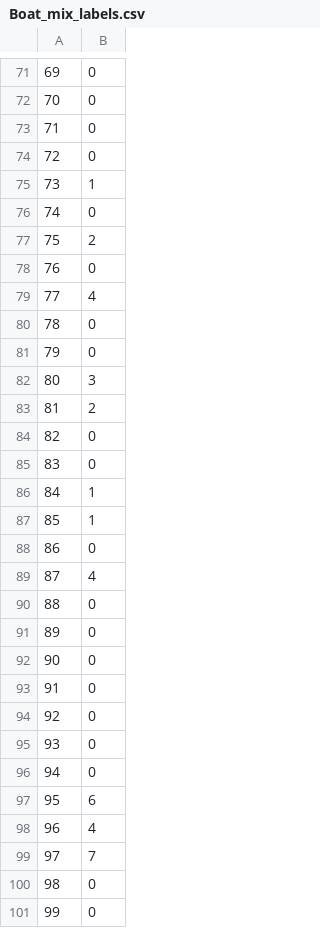
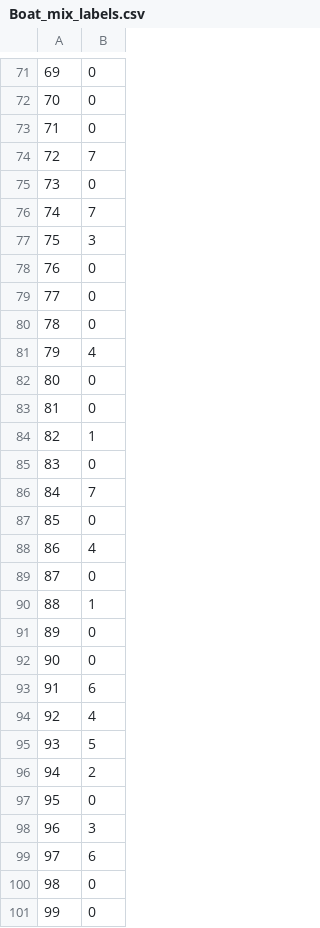
Before and after one commit to lucabonali/Thesis, a CSV file: Data/Boat_nominal_data/Boat_mix_labels.csv, drawn as a sheet; only a part is shown, gaps mark what is left out; the diff covers the shown part only.

```diff
--- a/Data/Boat_nominal_data/Boat_mix_labels.csv
+++ b/Data/Boat_nominal_data/Boat_mix_labels.csv
@@ -73,28 +73,28 @@
 71,0
-72,0
-73,1
-74,0
-75,2
+72,7
+73,0
+74,7
+75,3
 76,0
-77,4
+77,0
 78,0
-79,0
-80,3
-81,2
-82,0
+79,4
+80,0
+81,0
+82,1
 83,0
-84,1
-85,1
-86,0
-87,4
-88,0
+84,7
+85,0
+86,4
+87,0
+88,1
 89,0
 90,0
-91,0
-92,0
-93,0
-94,0
-95,6
-96,4
-97,7
+91,6
+92,4
+93,5
+94,2
+95,0
+96,3
+97,6
 98,0
```
Also changed, not shown: 146 edited cells elsewhere in this file, Data/Boat_nominal_data/Boat_unseen.csv, 11 other files.
